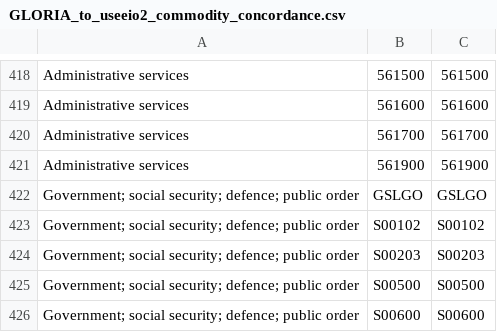
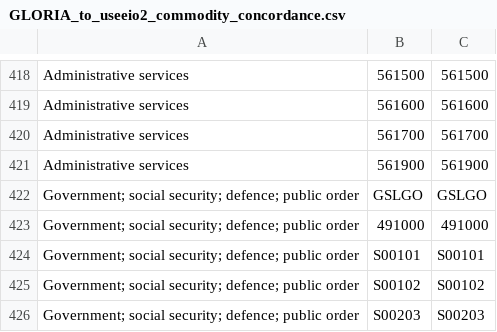
Before and after one commit to USEPA/USEEIO, a CSV file: import_emission_factors/concordances/GLORIA_to_useeio2_commodity_concordance.csv, drawn as a sheet; only a part is shown, gaps mark what is left out; the shorter side is filled out with more unchanged rows.

Commit message:
add back S00101 and 491000, use the same mapping as s00102 to align with the imports mapping for all GFE in the BEA service mapping concordance

```diff
--- a/import_emission_factors/concordances/GLORIA_to_useeio2_commodity_concordance.csv
+++ b/import_emission_factors/concordances/GLORIA_to_useeio2_commodity_concordance.csv
@@ -422,2 +422,4 @@ Administrative services,561900,561900
 Government; social security; defence; public order,GSLGO,GSLGO
+Government; social security; defence; public order,491000,491000
+Government; social security; defence; public order,S00101,S00101
 Government; social security; defence; public order,S00102,S00102
```
